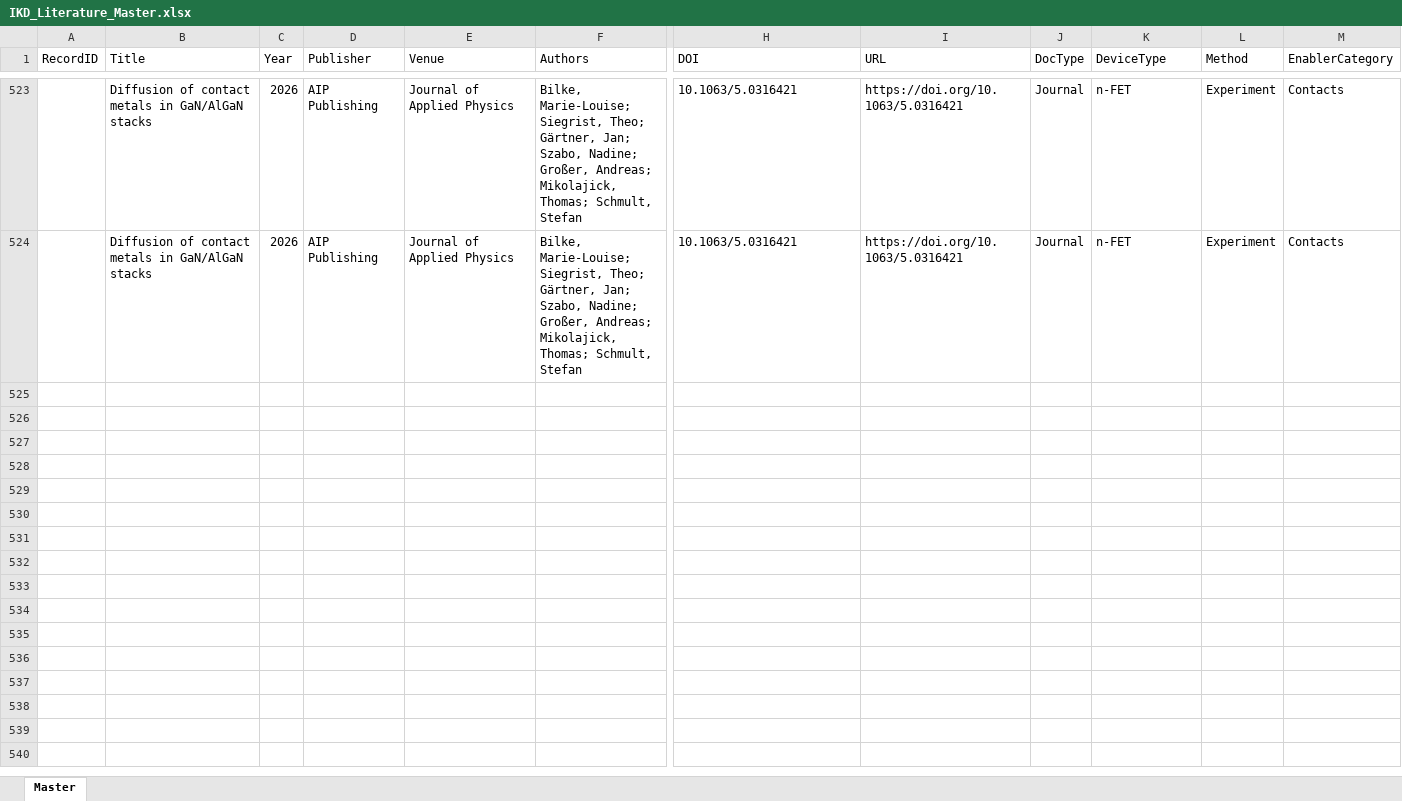
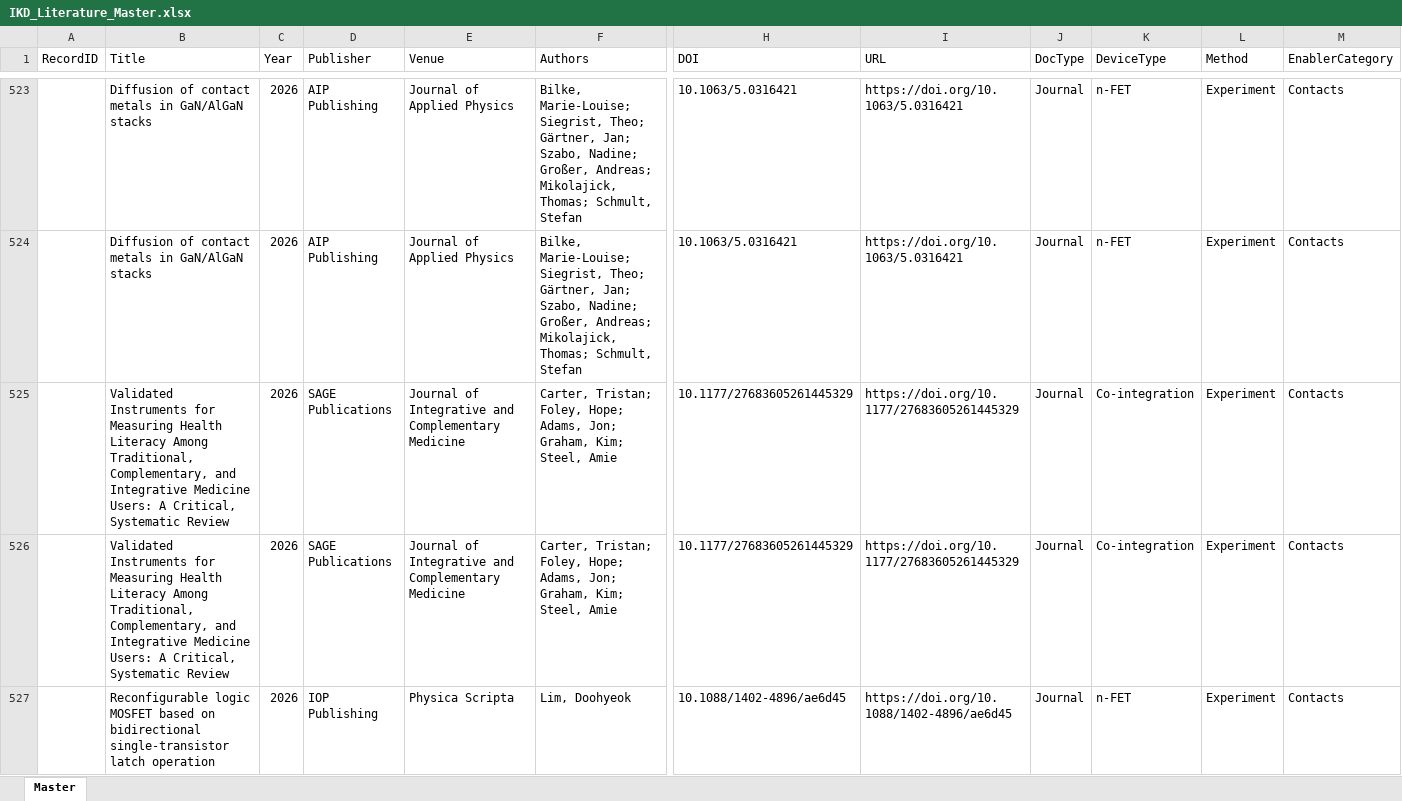
Before and after one commit to kainlulow/IKD_GaN_CMOS, an Excel workbook: 01_literature/IKD_Literature_Master.xlsx, sheet Master, drawn as a sheet; only a part is shown, gaps mark what is left out; values as stored, in another font and other column widths than the file's, no borders; rows hold the shown columns only; the diff covers the shown part only; the diff names each change by its address in the sheet, - before the commit and + after, or states it on an @@ line.

```diff
--- a/01_literature/IKD_Literature_Master.xlsx (sheet Master)
+++ b/01_literature/IKD_Literature_Master.xlsx (sheet Master)
+row 525:  | Validated Instruments for Measuring Health Literacy Among Traditional, Complementary, and Integrative Medicine Users: A Critical, Systematic Review | 2026 | SAGE Publications | Journal of Integrative and Complementary Medicine | Carter, Tristan; Foley, Hope; Adams, Jon; Graham, Kim; Steel, Amie | 10.1177/27683605261445329 | https://doi.org/10.1177/27683605261445329 | Journal | Co-integration | Experiment | Contacts
+row 526:  | Validated Instruments for Measuring Health Literacy Among Traditional, Complementary, and Integrative Medicine Users: A Critical, Systematic Review | 2026 | SAGE Publications | Journal of Integrative and Complementary Medicine | Carter, Tristan; Foley, Hope; Adams, Jon; Graham, Kim; Steel, Amie | 10.1177/27683605261445329 | https://doi.org/10.1177/27683605261445329 | Journal | Co-integration | Experiment | Contacts
+row 527:  | Reconfigurable logic MOSFET based on bidirectional single-transistor latch operation | 2026 | IOP Publishing | Physica Scripta | Lim, Doohyeok | 10.1088/1402-4896/ae6d45 | https://doi.org/10.1088/1402-4896/ae6d45 | Journal | n-FET | Experiment | Contacts
```
Also changed, not shown: 2 added rows elsewhere in this sheet, 2 other files.
